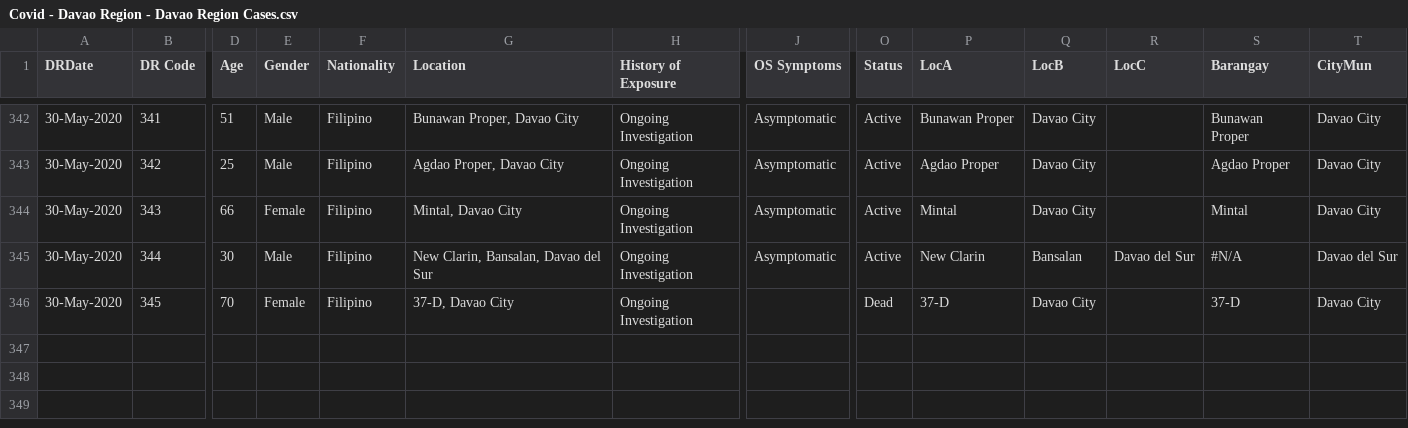
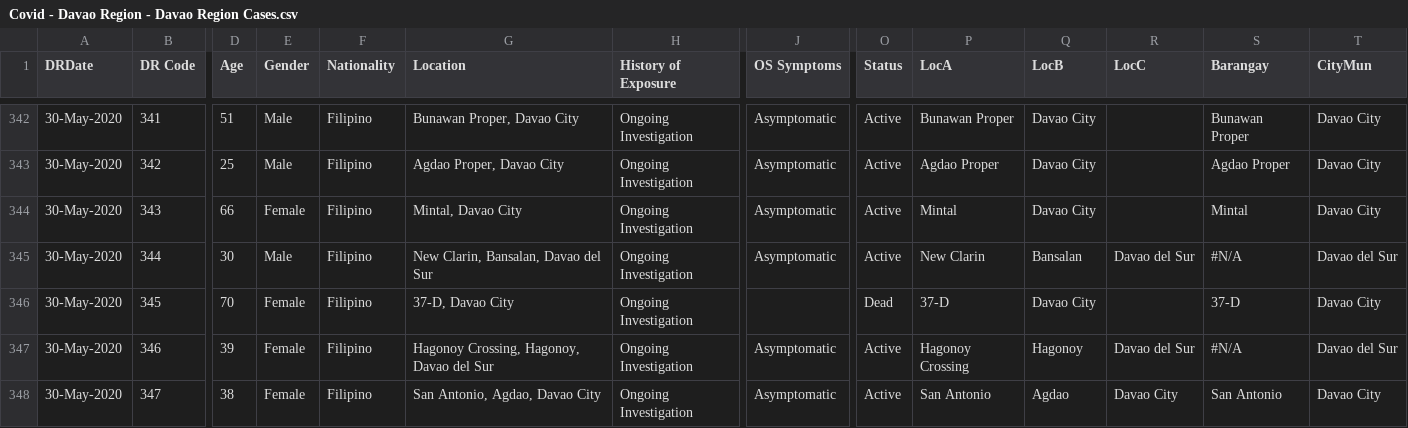
Before and after one commit to djmacao/Covid-19, a CSV file: Covid_Davao_Data/Covid - Davao Region - Davao Region Cases.csv, drawn as a sheet; only a part is shown, gaps mark what is left out; rows hold the shown columns only; the diff covers the shown part only; the diff names each change by its address in the sheet, - before the commit and + after, or states it on an @@ line.

```diff
--- a/Covid_Davao_Data/Covid - Davao Region - Davao Region Cases.csv
+++ b/Covid_Davao_Data/Covid - Davao Region - Davao Region Cases.csv
+row 347: 30-May-2020 | 346 | 39 | Female | Filipino | Hagonoy Crossing, Hagonoy, Davao del Sur | Ongoing Investigation | Asymptomatic | Active | Hagonoy Crossing | Hagonoy | Davao del Sur | #N/A | Davao del Sur
+row 348: 30-May-2020 | 347 | 38 | Female | Filipino | San Antonio, Agdao, Davao City | Ongoing Investigation | Asymptomatic | Active | San Antonio | Agdao | Davao City | San Antonio | Davao City
```
Also changed, not shown: 1 added row and 21 edited cells elsewhere in this file, Covid_Davao_Data/covid_dohdr_daily.csv, Covid_Davao_Data/covid_dohdr_locations.csv, 4 other files.
